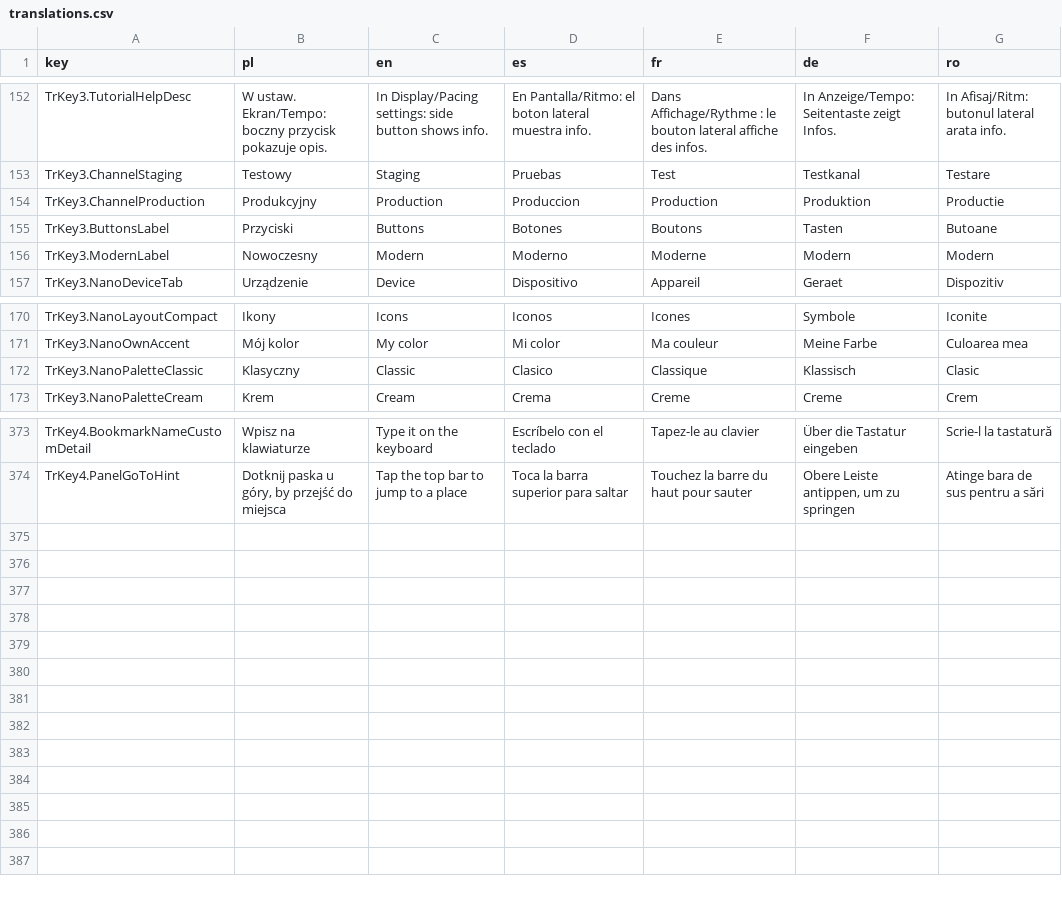
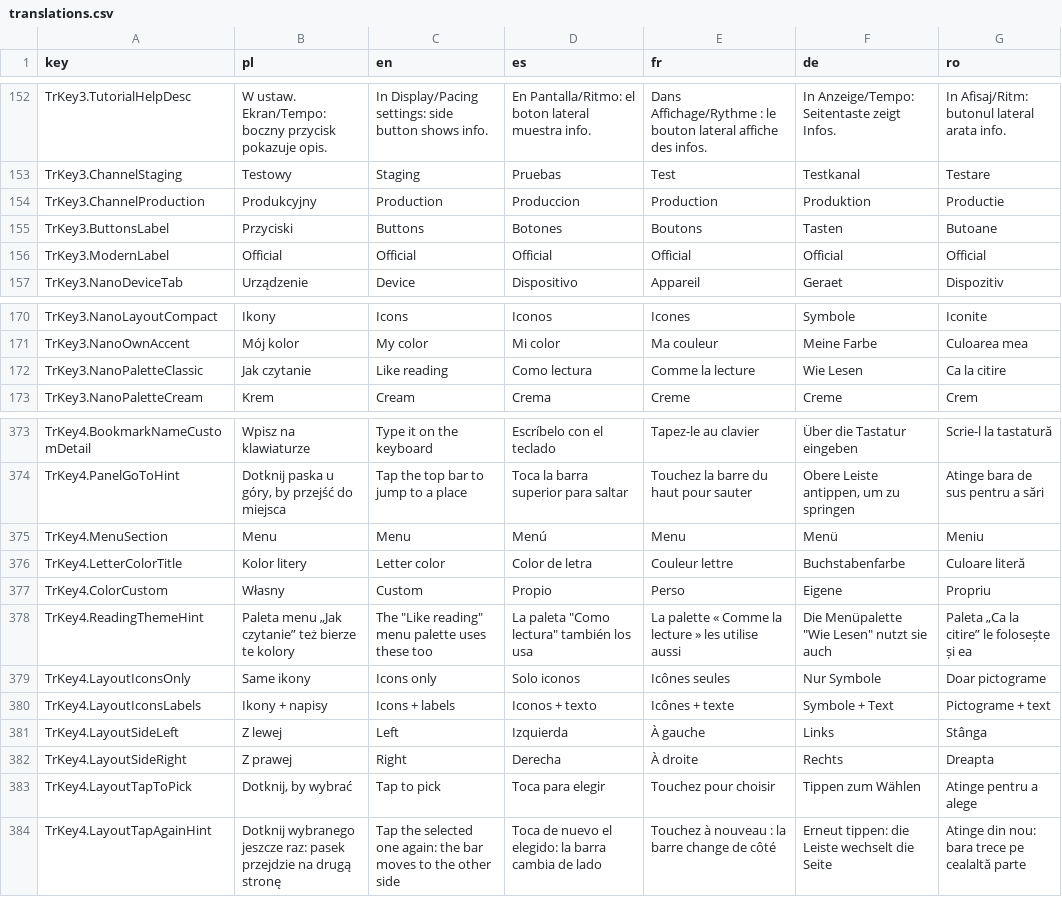
Before and after one commit to GRKarol/czytnik01, a CSV file: tools/translations.csv, drawn as a sheet; only a part is shown, gaps mark what is left out.

```diff
--- a/tools/translations.csv
+++ b/tools/translations.csv
@@ -155,3 +155,3 @@ TrKey3.ChannelProduction;Produkcyjny;Production;Produccion;Production;Produktion
 TrKey3.ButtonsLabel;Przyciski;Buttons;Botones;Boutons;Tasten;Butoane
-TrKey3.ModernLabel;Nowoczesny;Modern;Moderno;Moderne;Modern;Modern
+TrKey3.ModernLabel;Official;Official;Official;Official;Official;Official
 TrKey3.NanoDeviceTab;Urządzenie;Device;Dispositivo;Appareil;Geraet;Dispozitiv
@@ -171,3 +171,3 @@ TrKey3.NanoLayoutCompact;Ikony;Icons;Iconos;Icones;Symbole;Iconite
 TrKey3.NanoOwnAccent;Mój kolor;My color;Mi color;Ma couleur;Meine Farbe;Culoarea mea
-TrKey3.NanoPaletteClassic;Klasyczny;Classic;Clasico;Classique;Klassisch;Clasic
+TrKey3.NanoPaletteClassic;Jak czytanie;Like reading;Como lectura;Comme la lecture;Wie Lesen;Ca la citire
 TrKey3.NanoPaletteCream;Krem;Cream;Crema;Creme;Creme;Crem
@@ -374 +374,11 @@ TrKey4.BookmarkNameCustomDetail;Wpisz na klawiaturze;Type it on the keyboard;Esc
 TrKey4.PanelGoToHint;Dotknij paska u góry, by przejść do miejsca;Tap the top bar to jump to a place;Toca la barra superior para saltar;Touchez la barre du haut pour sauter;Obere Leiste antippen, um zu springen;Atinge bara de sus pentru a sări
+TrKey4.MenuSection;Menu;Menu;Menú;Menu;Menü;Meniu
+TrKey4.LetterColorTitle;Kolor litery;Letter color;Color de letra;Couleur lettre;Buchstabenfarbe;Culoare literă
+TrKey4.ColorCustom;Własny;Custom;Propio;Perso;Eigene;Propriu
+TrKey4.ReadingThemeHint;Paleta menu „Jak czytanie” też bierze te kolory;The "Like reading" menu palette uses these too;La paleta "Como lectura" también los usa;La palette « Comme la lecture » les utilise aussi;Die Menüpalette "Wie Lesen" nutzt sie auch;Paleta „Ca la citire” le folosește și ea
+TrKey4.LayoutIconsOnly;Same ikony;Icons only;Solo iconos;Icônes seules;Nur Symbole;Doar pictograme
+TrKey4.LayoutIconsLabels;Ikony + napisy;Icons + labels;Iconos + texto;Icônes + texte;Symbole + Text;Pictograme + text
+TrKey4.LayoutSideLeft;Z lewej;Left;Izquierda;À gauche;Links;Stânga
+TrKey4.LayoutSideRight;Z prawej;Right;Derecha;À droite;Rechts;Dreapta
+TrKey4.LayoutTapToPick;Dotknij, by wybrać;Tap to pick;Toca para elegir;Touchez pour choisir;Tippen zum Wählen;Atinge pentru a alege
+TrKey4.LayoutTapAgainHint;Dotknij wybranego jeszcze raz: pasek przejdzie na drugą stronę;Tap the selected one again: the bar moves to the other side;Toca de nuevo el elegido: la barra cambia de lado;Touchez à nouveau : la barre change de côté;Erneut tippen: die Leiste wechselt die Seite;Atinge din nou: bara trece pe cealaltă parte
```
Also changed, not shown: 16 other files.
